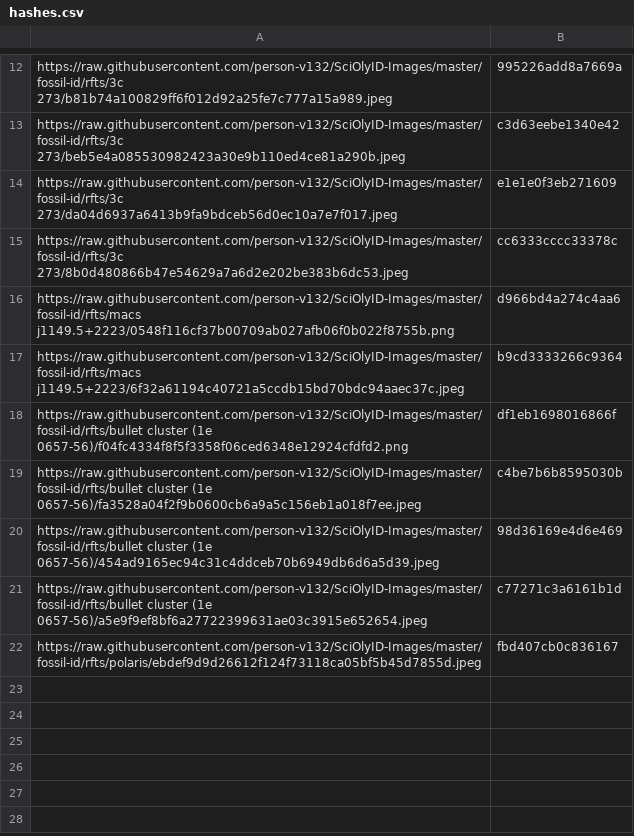
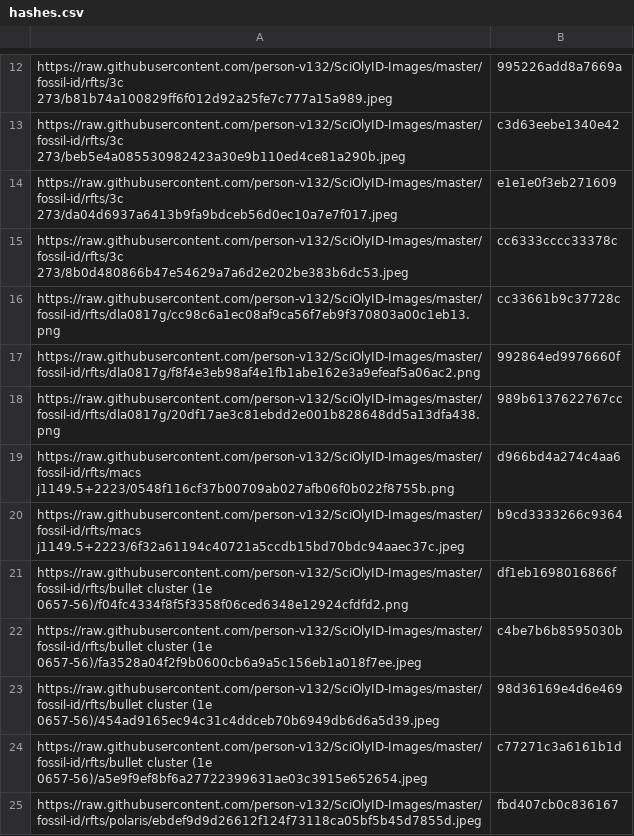
Before and after one commit to person-v132/SciOlyID-Images, a CSV file: rfts/hashes.csv, drawn as a sheet; only a part is shown, gaps mark what is left out.

```diff
--- a/rfts/hashes.csv
+++ b/rfts/hashes.csv
@@ -15,2 +15,5 @@ https://raw.githubusercontent.com/person-v132/SciOlyID-Images/master/fossil-id/r
 https://raw.githubusercontent.com/person-v132/SciOlyID-Images/master/fossil-id/rfts/3c 273/8b0d480866b47e54629a7a6d2e202be383b6dc53.jpeg,cc6333cccc33378c
+https://raw.githubusercontent.com/person-v132/SciOlyID-Images/master/fossil-id/rfts/dla0817g/cc98c6a1ec08af9ca56f7eb9f370803a00c1eb13.png,cc33661b9c37728c
+https://raw.githubusercontent.com/person-v132/SciOlyID-Images/master/fossil-id/rfts/dla0817g/f8f4e3eb98af4e1fb1abe162e3a9efeaf5a06ac2.png,992864ed9976660f
+https://raw.githubusercontent.com/person-v132/SciOlyID-Images/master/fossil-id/rfts/dla0817g/20df17ae3c81ebdd2e001b828648dd5a13dfa438.png,989b6137622767cc
 https://raw.githubusercontent.com/person-v132/SciOlyID-Images/master/fossil-id/rfts/macs j1149.5+2223/0548f116cf37b00709ab027afb06f0b022f8755b.png,d966bd4a274c4aa6
```
